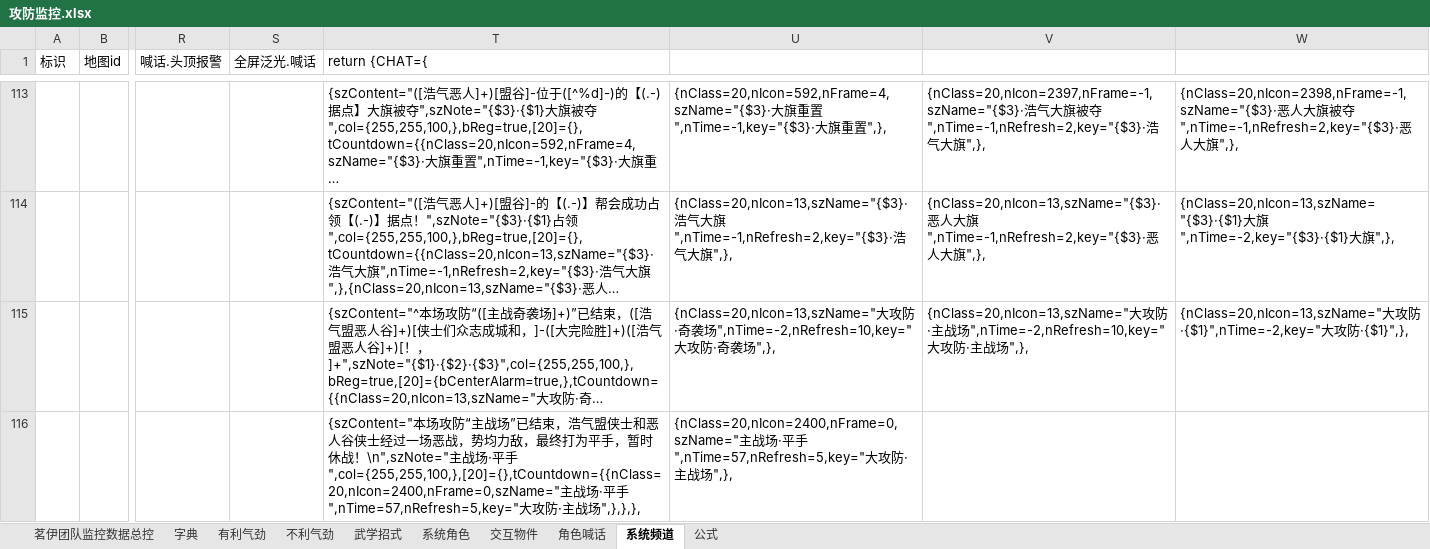
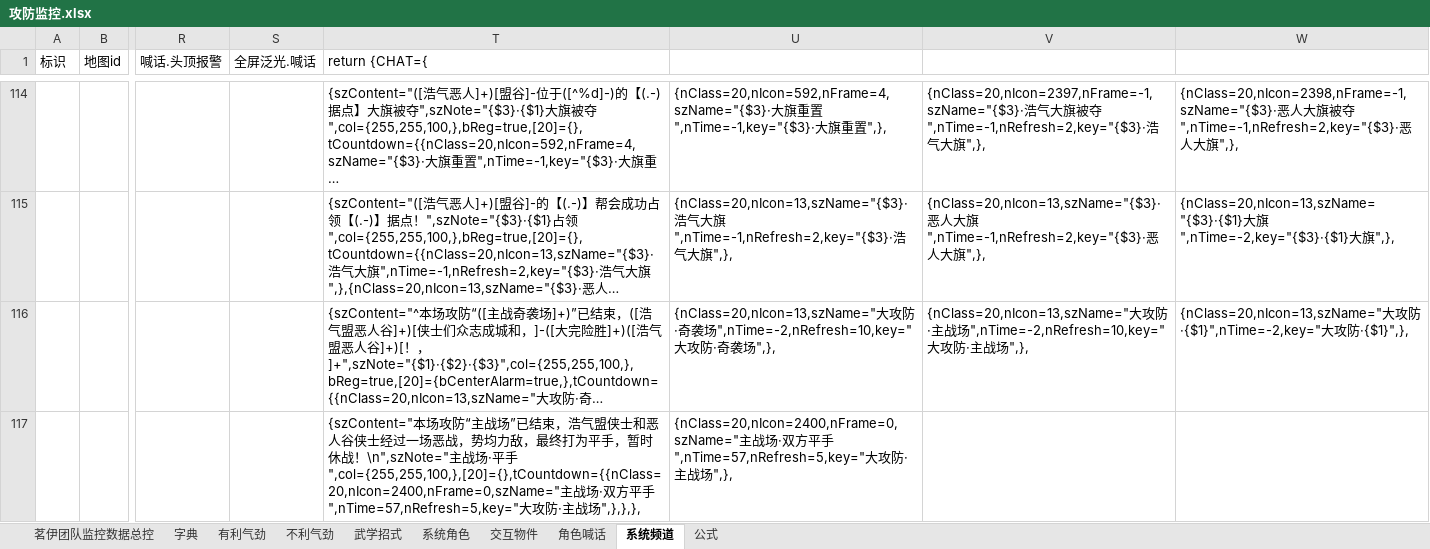
Before and after one commit to LyKoiya/LHDBM, an Excel workbook: 阵营/攻防监控.xlsx, sheet 系统频道, drawn as a sheet; only a part is shown, gaps mark what is left out; long unchanged cells end in …; values as stored, in another font and other column widths than the file's, no borders; addresses are those after the commit; the diff covers the shown part only; the diff names each change by its address in the sheet, - before the commit and + after, or states it on an @@ line.

```diff
--- a/阵营/攻防监控.xlsx (sheet 系统频道)
+++ b/阵营/攻防监控.xlsx (sheet 系统频道)
-T117 (return {CHAT={): …场·平手…
+T117 (return {CHAT={): …场·双方平手…
-U117: …场·平手…
+U117: …场·双方平手…
```
Also changed, not shown: 1 added row, 1 moved row and 43 edited cells elsewhere in this sheet, sheet 角色喊话, sheet 系统角色, sheet 茗伊团队监控数据总控, formulas that keep their value, 2 other files.
